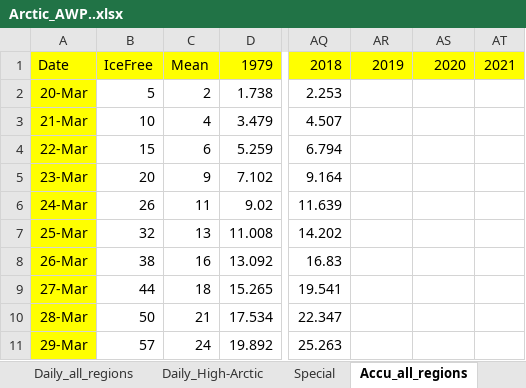
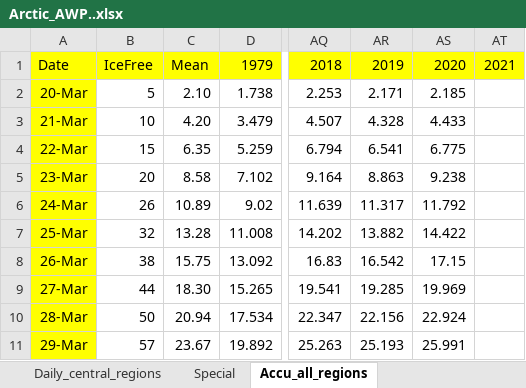
Before and after one commit to NicoSun/ScienceData, an Excel workbook: AWP_Arctic/Arctic_AWP..xlsx, sheet Accu_all_regions, drawn as a sheet; only a part is shown, gaps mark what is left out; values as stored, in another font and other column widths than the file's, no borders; charts and pictures not drawn; the diff covers the shown part only; the diff names each change by its address in the sheet, - before the commit and + after, or states it on an @@ line.

```diff
--- a/AWP_Arctic/Arctic_AWP..xlsx (sheet Accu_all_regions)
+++ b/AWP_Arctic/Arctic_AWP..xlsx (sheet Accu_all_regions)
-sheet tab: Daily_High-Arctic
+sheet tab: Daily_central_regions
-C2: 2
+C2: 2.10
-AR2: (empty)
+AR2: 2.171
-AS2: (empty)
+AS2: 2.185
-C3: 4
+C3: 4.20
-AR3: (empty)
+AR3: 4.328
-AS3: (empty)
+AS3: 4.433
-C4: 6
+C4: 6.35
-AR4: (empty)
+AR4: 6.541
-AS4: (empty)
+AS4: 6.775
-C5: 9
+C5: 8.58
-AR5: (empty)
+AR5: 8.863
-AS5: (empty)
+AS5: 9.238
-C6: 11
+C6: 10.89
-AR6: (empty)
+AR6: 11.317
-AS6: (empty)
+AS6: 11.792
-C7: 13
+C7: 13.28
-AR7: (empty)
+AR7: 13.882
-AS7: (empty)
+AS7: 14.422
-C8: 16
+C8: 15.75
-AR8: (empty)
+AR8: 16.542
-AS8: (empty)
+AS8: 17.15
-C9: 18
+C9: 18.30
-AR9: (empty)
+AR9: 19.285
-AS9: (empty)
+AS9: 19.969
-C10: 21
+C10: 20.94
-AR10: (empty)
+AR10: 22.156
-AS10: (empty)
+AS10: 22.924
-C11: 24
+C11: 23.67
-AR11: (empty)
+AR11: 25.193
-AS11: (empty)
+AS11: 25.991
```
Also changed, not shown: 1 added row, 1 removed row and 536 edited cells elsewhere in this sheet, sheet Accu_central_regions, sheet Daily_central_regions, sheet Daily_all_regions, sheet Special, other sheet tabs, formulas that keep their value, charts or pictures, 6 other files.
